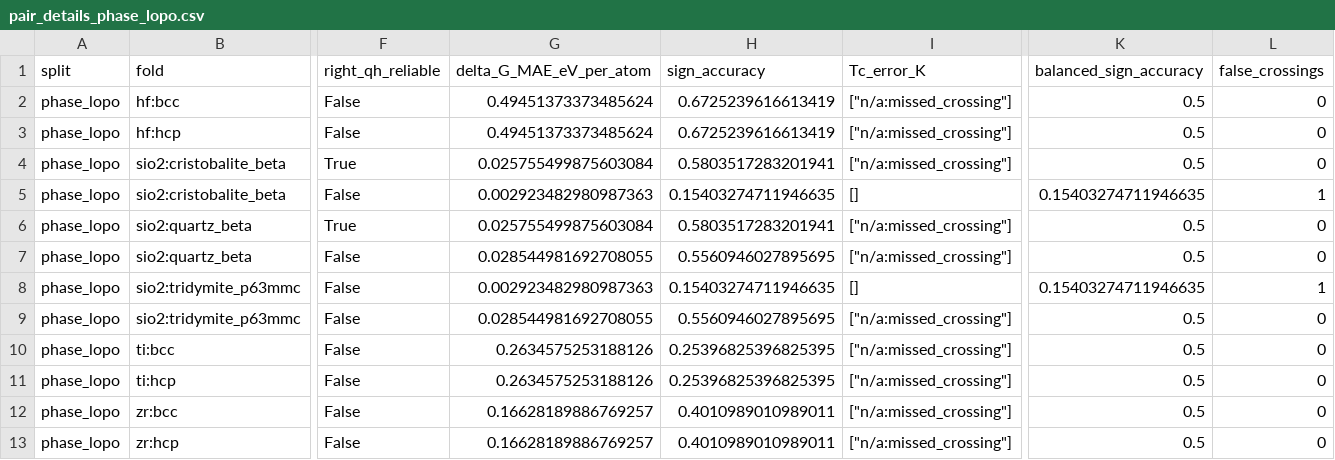
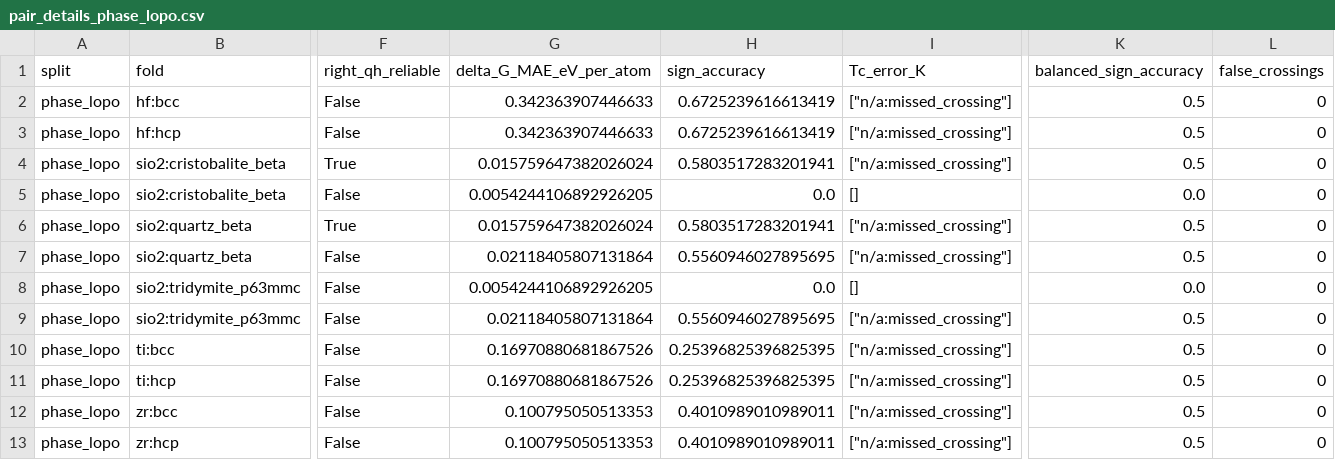
Before and after one commit to zirenjin/fes-bench, a CSV file: result/experiments/t1_qh/pair_details_phase_lopo.csv, drawn as a sheet; only a part is shown, gaps mark what is left out; the diff names each change by its address in the sheet, - before the commit and + after, or states it on an @@ line.

```diff
--- a/result/experiments/t1_qh/pair_details_phase_lopo.csv
+++ b/result/experiments/t1_qh/pair_details_phase_lopo.csv
-G2:G3 (delta_G_MAE_eV_per_atom): 0.49451373373485624
+G2:G3 (delta_G_MAE_eV_per_atom): 0.342363907446633
-G4 (delta_G_MAE_eV_per_atom): 0.025755499875603084
+G4 (delta_G_MAE_eV_per_atom): 0.015759647382026024
-G5 (delta_G_MAE_eV_per_atom): 0.002923482980987363
+G5 (delta_G_MAE_eV_per_atom): 0.0054244106892926205
-H5 (sign_accuracy): 0.15403274711946635
+H5 (sign_accuracy): 0.0
-K5 (balanced_sign_accuracy): 0.15403274711946635
+K5 (balanced_sign_accuracy): 0.0
-L5 (false_crossings): 1
+L5 (false_crossings): 0
-G6 (delta_G_MAE_eV_per_atom): 0.025755499875603084
+G6 (delta_G_MAE_eV_per_atom): 0.015759647382026024
-G7 (delta_G_MAE_eV_per_atom): 0.028544981692708055
+G7 (delta_G_MAE_eV_per_atom): 0.02118405807131864
-G8 (delta_G_MAE_eV_per_atom): 0.002923482980987363
+G8 (delta_G_MAE_eV_per_atom): 0.0054244106892926205
-H8 (sign_accuracy): 0.15403274711946635
+H8 (sign_accuracy): 0.0
-K8 (balanced_sign_accuracy): 0.15403274711946635
+K8 (balanced_sign_accuracy): 0.0
-L8 (false_crossings): 1
+L8 (false_crossings): 0
-G9 (delta_G_MAE_eV_per_atom): 0.028544981692708055
+G9 (delta_G_MAE_eV_per_atom): 0.02118405807131864
-G10:G11 (delta_G_MAE_eV_per_atom): 0.2634575253188126
+G10:G11 (delta_G_MAE_eV_per_atom): 0.16970880681867526
-G12:G13 (delta_G_MAE_eV_per_atom): 0.16628189886769257
+G12:G13 (delta_G_MAE_eV_per_atom): 0.100795050513353
```
Also changed, not shown: result/experiments/dft_corrected_qh/metrics.csv, result/experiments/dft_corrected_qh/pair_metrics.csv, 21 other files.
